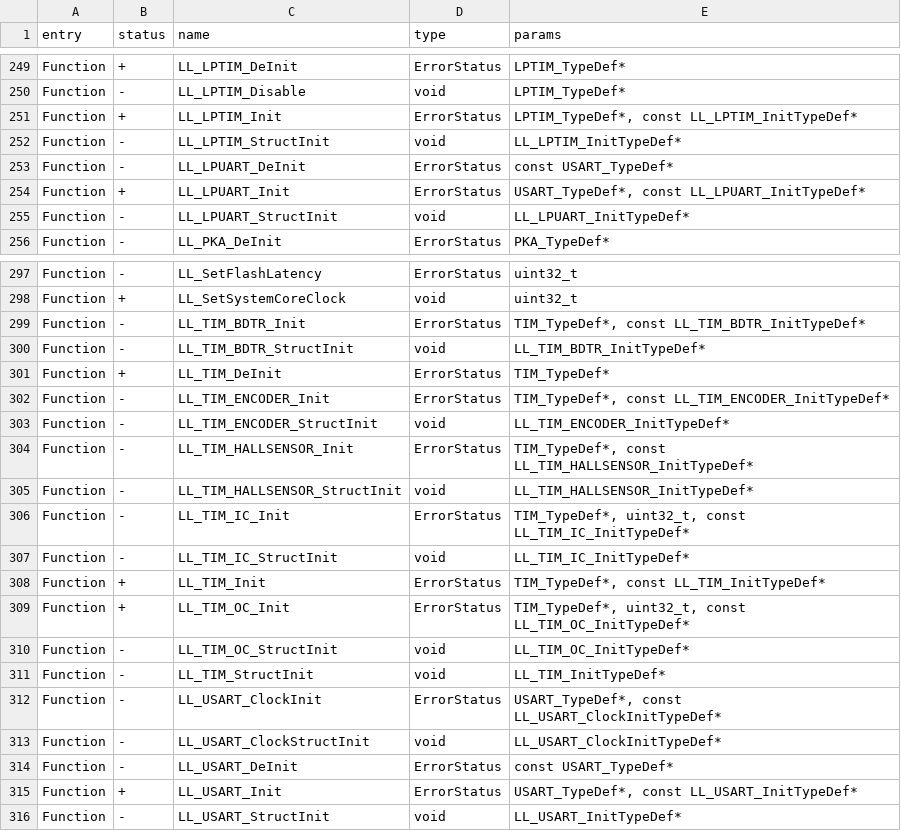
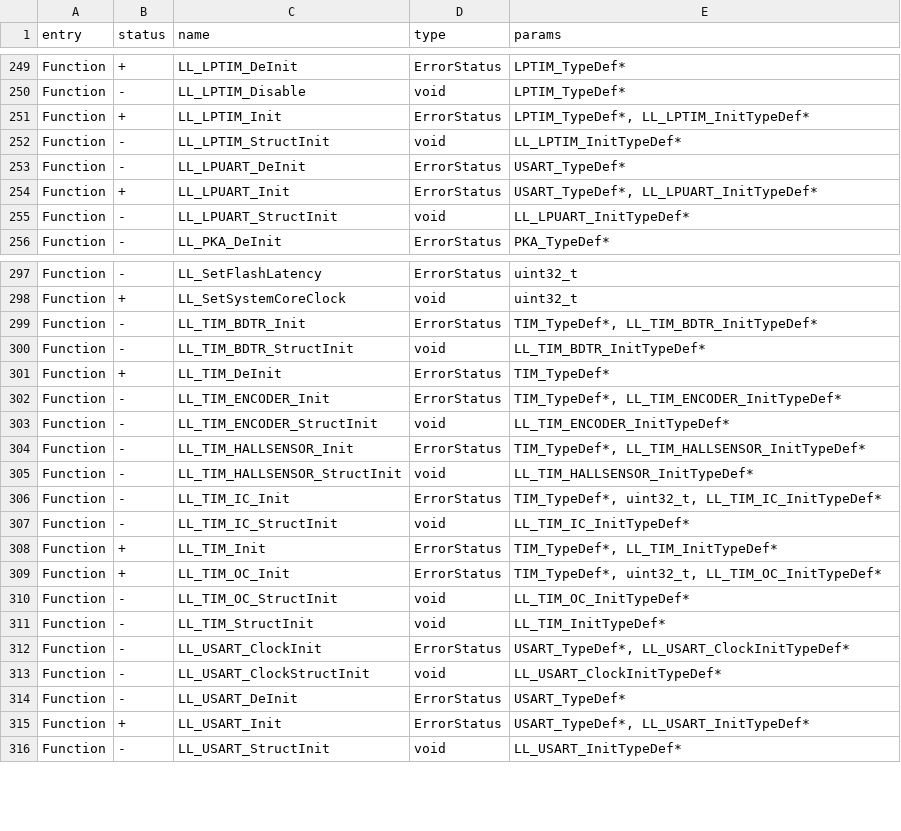
Before and after one commit to KuriGohan-Kamehameha/nXtreme-Firmware, a CSV file: firmware/targets/f7/api_symbols.csv, drawn as a sheet; only a part is shown, gaps mark what is left out; the diff covers the shown part only.

Commit message:
Revert cubewb symbols update

```diff
--- a/firmware/targets/f7/api_symbols.csv
+++ b/firmware/targets/f7/api_symbols.csv
@@ -250,6 +250,6 @@ Function,+,LL_LPTIM_DeInit,ErrorStatus,LPTIM_TypeDef*
 Function,-,LL_LPTIM_Disable,void,LPTIM_TypeDef*
-Function,+,LL_LPTIM_Init,ErrorStatus,"LPTIM_TypeDef*, const LL_LPTIM_InitTypeDef*"
+Function,+,LL_LPTIM_Init,ErrorStatus,"LPTIM_TypeDef*, LL_LPTIM_InitTypeDef*"
 Function,-,LL_LPTIM_StructInit,void,LL_LPTIM_InitTypeDef*
-Function,-,LL_LPUART_DeInit,ErrorStatus,const USART_TypeDef*
-Function,+,LL_LPUART_Init,ErrorStatus,"USART_TypeDef*, const LL_LPUART_InitTypeDef*"
+Function,-,LL_LPUART_DeInit,ErrorStatus,USART_TypeDef*
+Function,+,LL_LPUART_Init,ErrorStatus,"USART_TypeDef*, LL_LPUART_InitTypeDef*"
 Function,-,LL_LPUART_StructInit,void,LL_LPUART_InitTypeDef*
@@ -298,19 +298,19 @@ Function,-,LL_SetFlashLatency,ErrorStatus,uint32_t
 Function,+,LL_SetSystemCoreClock,void,uint32_t
-Function,-,LL_TIM_BDTR_Init,ErrorStatus,"TIM_TypeDef*, const LL_TIM_BDTR_InitTypeDef*"
+Function,-,LL_TIM_BDTR_Init,ErrorStatus,"TIM_TypeDef*, LL_TIM_BDTR_InitTypeDef*"
 Function,-,LL_TIM_BDTR_StructInit,void,LL_TIM_BDTR_InitTypeDef*
 Function,+,LL_TIM_DeInit,ErrorStatus,TIM_TypeDef*
-Function,-,LL_TIM_ENCODER_Init,ErrorStatus,"TIM_TypeDef*, const LL_TIM_ENCODER_InitTypeDef*"
+Function,-,LL_TIM_ENCODER_Init,ErrorStatus,"TIM_TypeDef*, LL_TIM_ENCODER_InitTypeDef*"
 Function,-,LL_TIM_ENCODER_StructInit,void,LL_TIM_ENCODER_InitTypeDef*
-Function,-,LL_TIM_HALLSENSOR_Init,ErrorStatus,"TIM_TypeDef*, const LL_TIM_HALLSENSOR_InitTypeDef*"
+Function,-,LL_TIM_HALLSENSOR_Init,ErrorStatus,"TIM_TypeDef*, LL_TIM_HALLSENSOR_InitTypeDef*"
 Function,-,LL_TIM_HALLSENSOR_StructInit,void,LL_TIM_HALLSENSOR_InitTypeDef*
-Function,-,LL_TIM_IC_Init,ErrorStatus,"TIM_TypeDef*, uint32_t, const LL_TIM_IC_InitTypeDef*"
+Function,-,LL_TIM_IC_Init,ErrorStatus,"TIM_TypeDef*, uint32_t, LL_TIM_IC_InitTypeDef*"
 Function,-,LL_TIM_IC_StructInit,void,LL_TIM_IC_InitTypeDef*
-Function,+,LL_TIM_Init,ErrorStatus,"TIM_TypeDef*, const LL_TIM_InitTypeDef*"
-Function,+,LL_TIM_OC_Init,ErrorStatus,"TIM_TypeDef*, uint32_t, const LL_TIM_OC_InitTypeDef*"
+Function,+,LL_TIM_Init,ErrorStatus,"TIM_TypeDef*, LL_TIM_InitTypeDef*"
+Function,+,LL_TIM_OC_Init,ErrorStatus,"TIM_TypeDef*, uint32_t, LL_TIM_OC_InitTypeDef*"
 Function,-,LL_TIM_OC_StructInit,void,LL_TIM_OC_InitTypeDef*
 Function,-,LL_TIM_StructInit,void,LL_TIM_InitTypeDef*
-Function,-,LL_USART_ClockInit,ErrorStatus,"USART_TypeDef*, const LL_USART_ClockInitTypeDef*"
+Function,-,LL_USART_ClockInit,ErrorStatus,"USART_TypeDef*, LL_USART_ClockInitTypeDef*"
 Function,-,LL_USART_ClockStructInit,void,LL_USART_ClockInitTypeDef*
-Function,-,LL_USART_DeInit,ErrorStatus,const USART_TypeDef*
-Function,+,LL_USART_Init,ErrorStatus,"USART_TypeDef*, const LL_USART_InitTypeDef*"
+Function,-,LL_USART_DeInit,ErrorStatus,USART_TypeDef*
+Function,+,LL_USART_Init,ErrorStatus,"USART_TypeDef*, LL_USART_InitTypeDef*"
 Function,-,LL_USART_StructInit,void,LL_USART_InitTypeDef*
```
Also changed, not shown: 5 edited cells elsewhere in this file.
